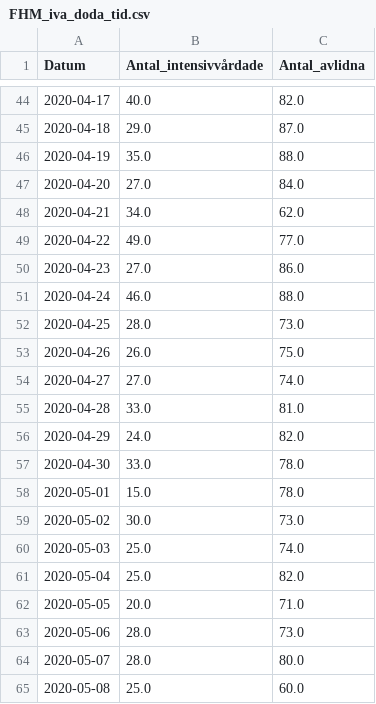
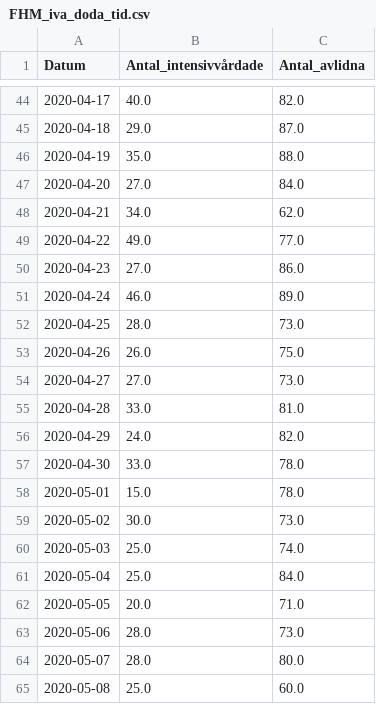
Before and after one commit to surapelle/covid_data, a CSV file: FHM_iva_doda_tid.csv, drawn as a sheet; only a part is shown, gaps mark what is left out; the diff covers the shown part only.

```diff
--- a/FHM_iva_doda_tid.csv
+++ b/FHM_iva_doda_tid.csv
@@ -50,6 +50,6 @@ Datum,Antal_intensivvårdade,Antal_avlidna
 2020-04-23,27.0,86.0
-2020-04-24,46.0,88.0
+2020-04-24,46.0,89.0
 2020-04-25,28.0,73.0
 2020-04-26,26.0,75.0
-2020-04-27,27.0,74.0
+2020-04-27,27.0,73.0
 2020-04-28,33.0,81.0
@@ -60,3 +60,3 @@ Datum,Antal_intensivvårdade,Antal_avlidna
 2020-05-03,25.0,74.0
-2020-05-04,25.0,82.0
+2020-05-04,25.0,84.0
 2020-05-05,20.0,71.0
```
Also changed, not shown: 1 added row and 20 edited cells elsewhere in this file, FHM_alder.csv, 2 other files.
